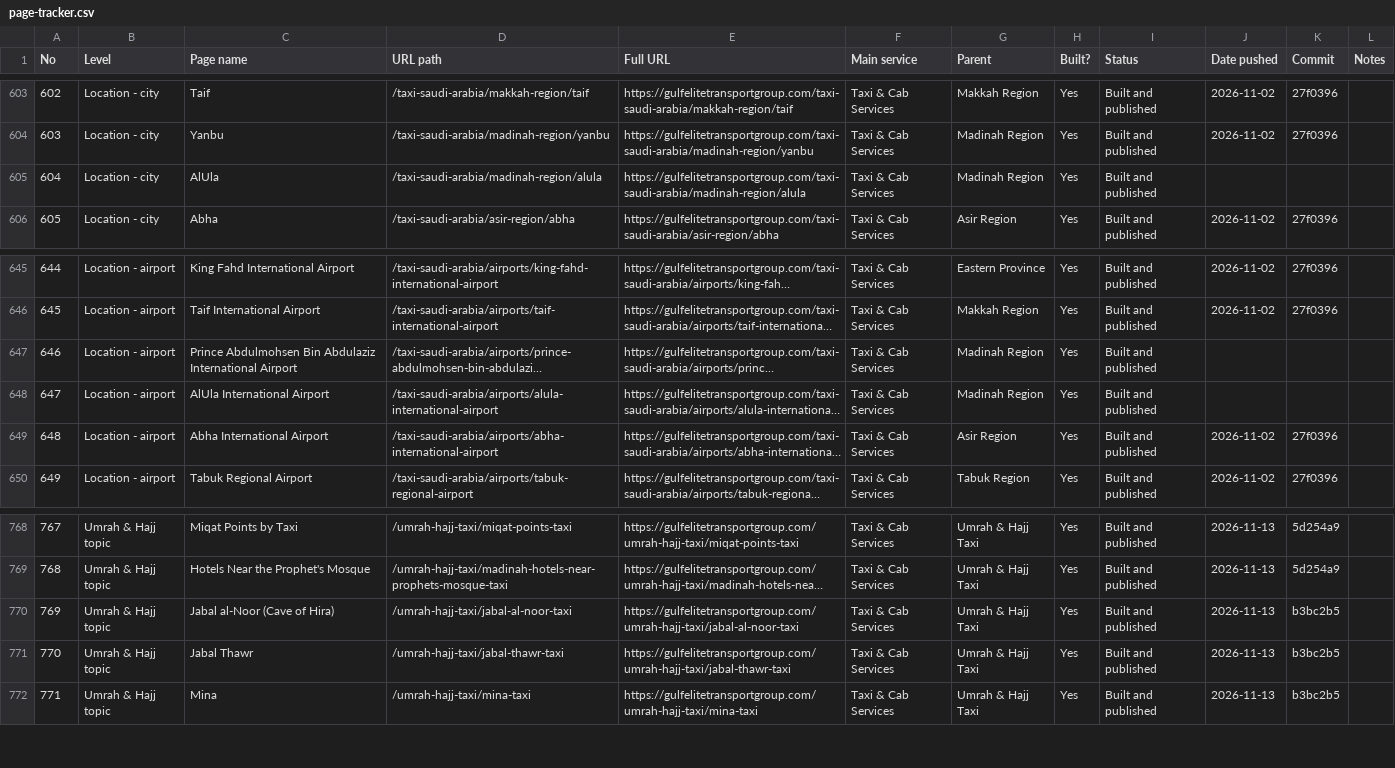
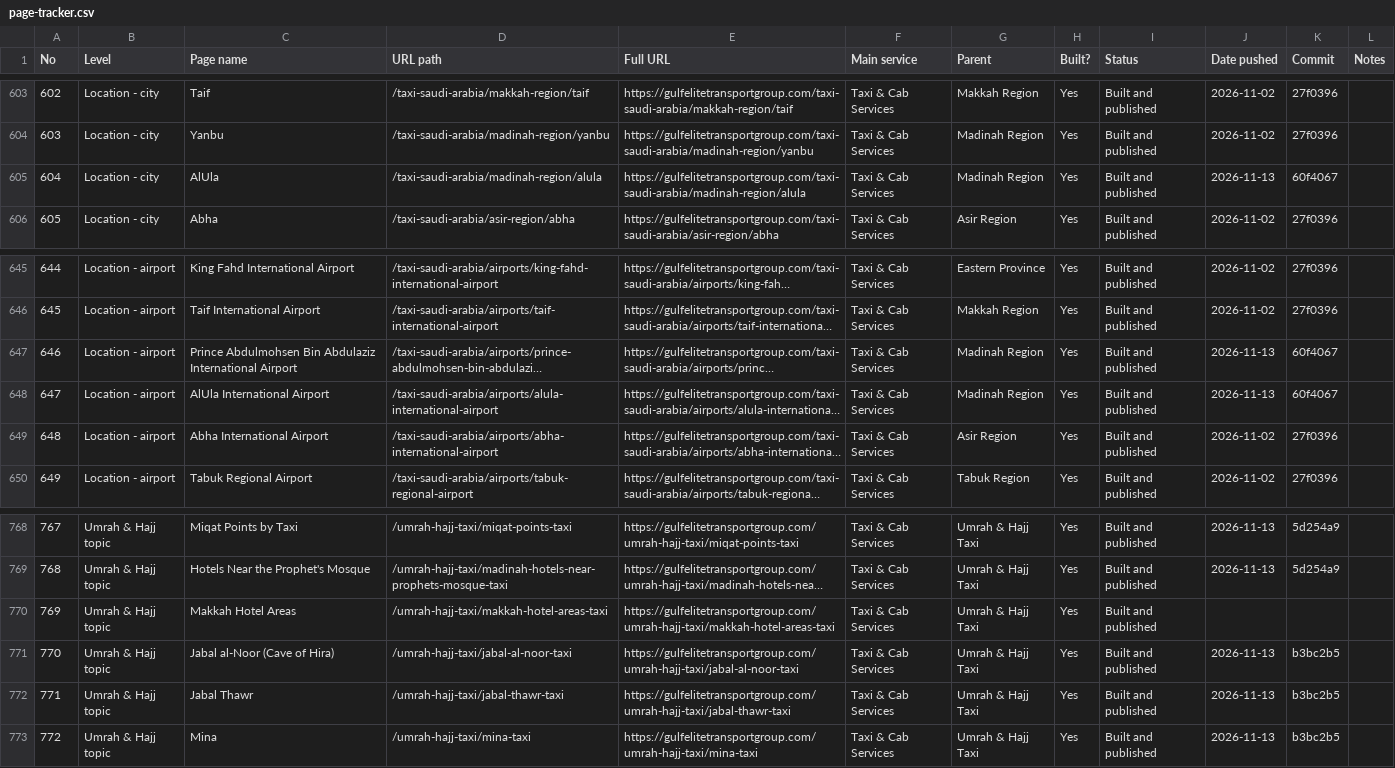
Before and after one commit to wajeehalocalseo-hue/gulfelitetransport, a CSV file: docs/page-tracker.csv, drawn as a sheet; only a part is shown, gaps mark what is left out; long unchanged cells end in …; addresses are those after the commit; the diff names each change by its address in the sheet, - before the commit and + after, or states it on an @@ line.

```diff
--- a/docs/page-tracker.csv
+++ b/docs/page-tracker.csv
-J605 (Date pushed): (empty)
+J605 (Date pushed): 2026-11-13
-K605 (Commit): (empty)
+K605 (Commit): 60f4067
-J647:J648 (Date pushed): (empty)
+J647:J648 (Date pushed): 2026-11-13
-K647:K648 (Commit): (empty)
+K647:K648 (Commit): 60f4067
+row 770: 769 | Umrah & Hajj topic | Makkah Hotel Areas | /umrah-hajj-taxi/makkah-hotel-areas-taxi | https://gulfelitetransportgroup.com/umrah-hajj-taxi/makkah-hotel-areas-taxi | Taxi & Cab Services | Umrah & Hajj Taxi | Yes | Built and published
@@ column A (No) renumbered from row 771 down @@
```
Also changed, not shown: 2 other files.
